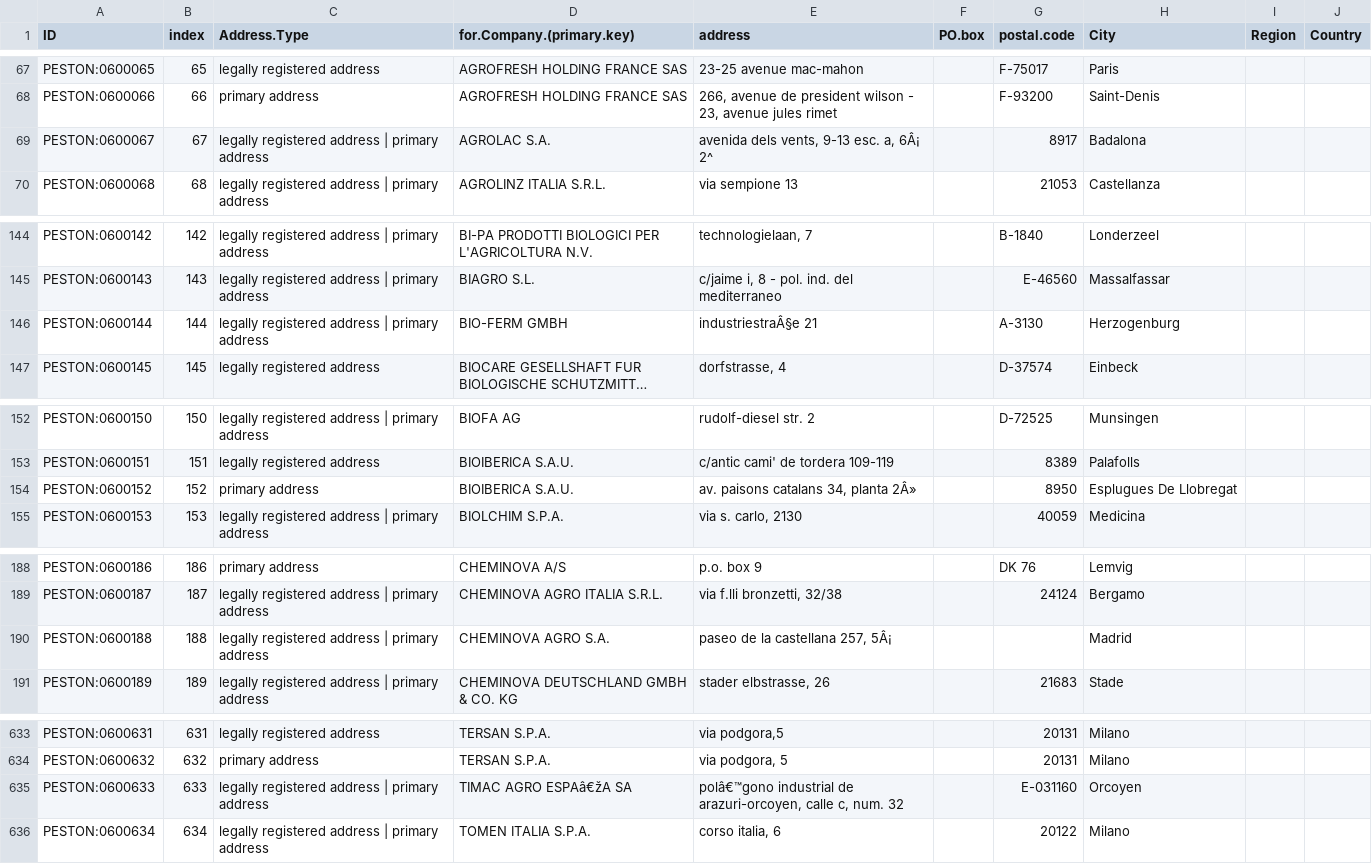
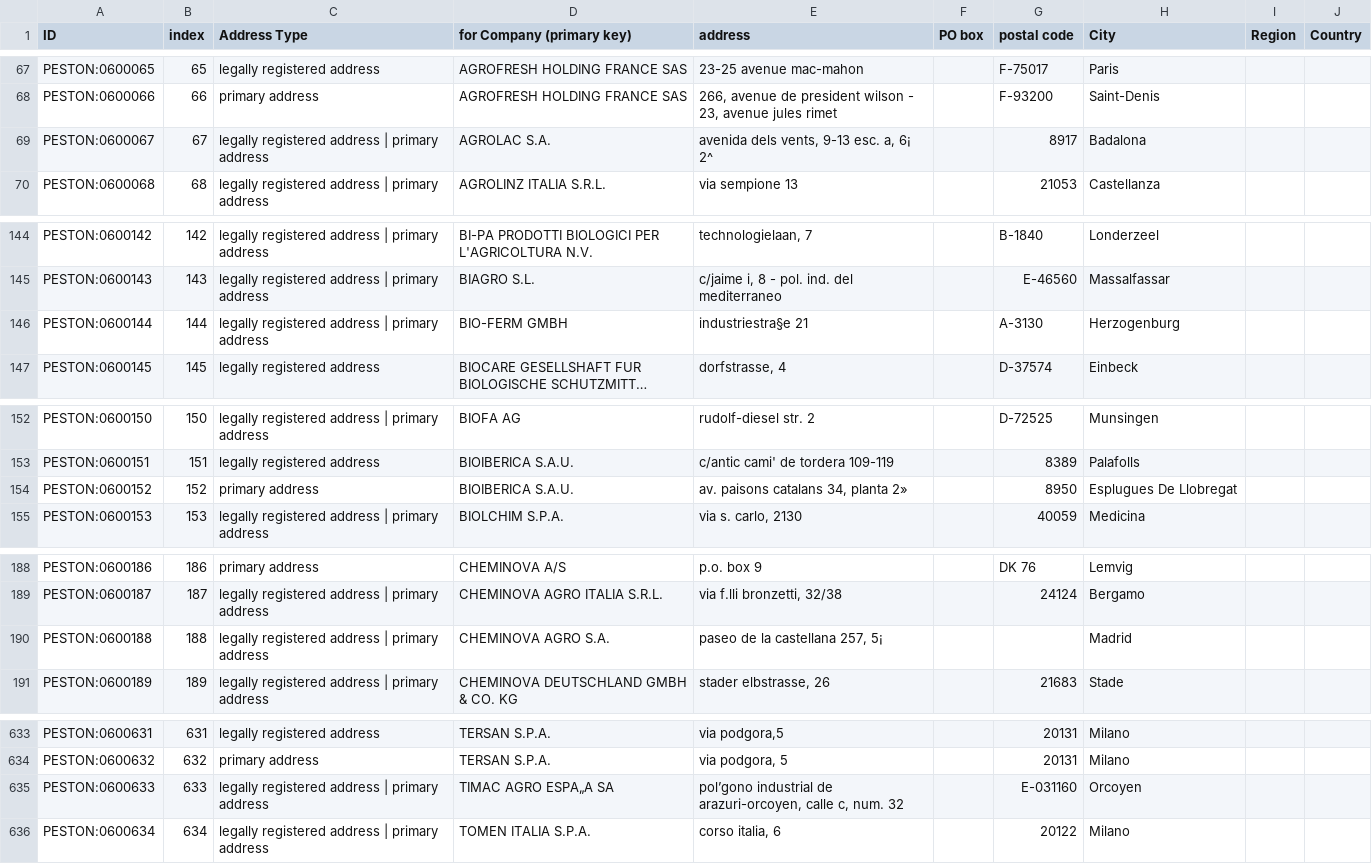
Before and after one commit to marco-medici/peston, a TSV file: src/ontology/imports/robot_address.tsv, drawn as a sheet; only a part is shown, gaps mark what is left out; long unchanged cells end in …; the diff covers the shown part only; the diff names each change by its address in the sheet, - before the commit and + after, or states it on an @@ line.

Commit message:
Update robot_address.tsv

```diff
--- a/src/ontology/imports/robot_address.tsv
+++ b/src/ontology/imports/robot_address.tsv
-C1: Address.Type
+C1: Address Type
-D1: for.Company.(primary.key)
+D1: for Company (primary key)
-F1: PO.box
+F1: PO box
-G1: postal.code
+G1: postal code
-E69 (address): avenida dels vents, 9-13 esc. a, 6Â¡ 2^
+E69 (address): avenida dels vents, 9-13 esc. a, 6¡ 2^
-E146 (address): industriestraÂ§e 21
+E146 (address): industriestra§e 21
-E154 (address): av. paisons catalans 34, planta 2Â»
+E154 (address): av. paisons catalans 34, planta 2»
-E190 (address): paseo de la castellana 257, 5Â¡
+E190 (address): paseo de la castellana 257, 5¡
-D635 (for Company (primary key)): TIMAC AGRO ESPAâ€žA SA
+D635 (for Company (primary key)): TIMAC AGRO ESPA„A SA
-E635 (address): polâ€™gono industrial de…
+E635 (address): pol’gono industrial de…
```
Also changed, not shown: 5 edited cells elsewhere in this file.
